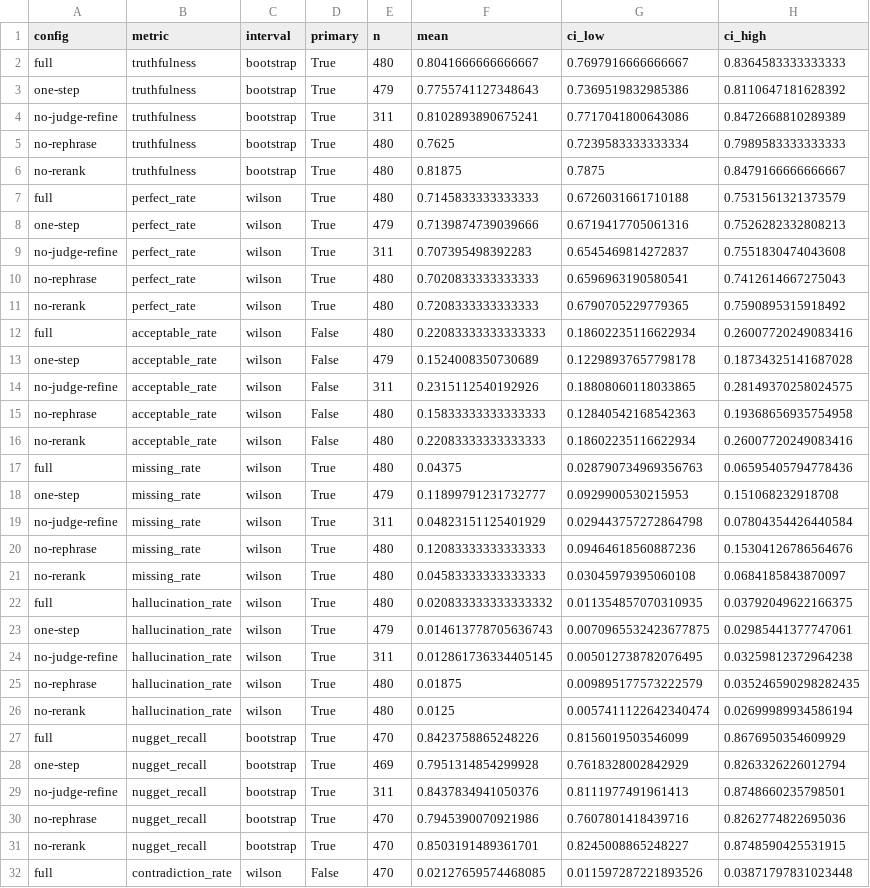
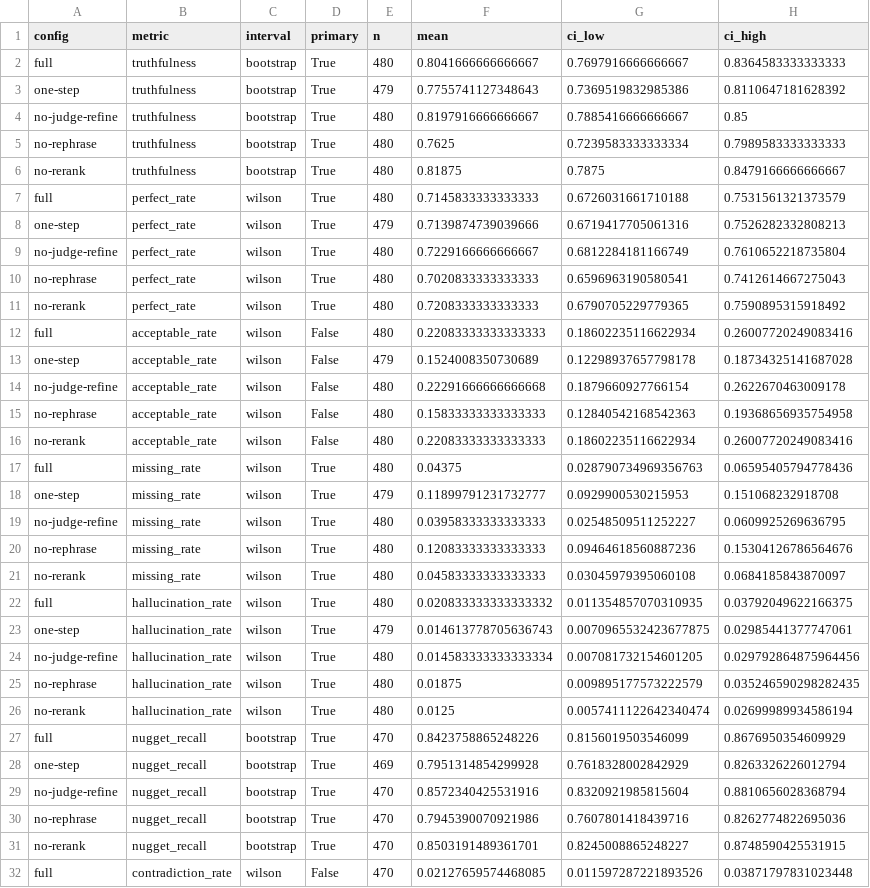
Before and after one commit to doanan293/thesis, a CSV file: pharma-lab/data/evaluation/e2e/runs/e2e-v1/reports/main.csv, drawn as a sheet; only a part is shown; the diff covers the shown part only.

```diff
--- a/pharma-lab/data/evaluation/e2e/runs/e2e-v1/reports/main.csv
+++ b/pharma-lab/data/evaluation/e2e/runs/e2e-v1/reports/main.csv
@@ -3,3 +3,3 @@ full,truthfulness,bootstrap,True,480,0.8041666666666667,0.7697916666666667,0.836
 one-step,truthfulness,bootstrap,True,479,0.7755741127348643,0.7369519832985386,0.8110647181628392
-no-judge-refine,truthfulness,bootstrap,True,311,0.8102893890675241,0.7717041800643086,0.8472668810289389
+no-judge-refine,truthfulness,bootstrap,True,480,0.8197916666666667,0.7885416666666667,0.85
 no-rephrase,truthfulness,bootstrap,True,480,0.7625,0.7239583333333334,0.7989583333333333
@@ -8,3 +8,3 @@ full,perfect_rate,wilson,True,480,0.7145833333333333,0.6726031661710188,0.753156
 one-step,perfect_rate,wilson,True,479,0.7139874739039666,0.6719417705061316,0.7526282332808213
-no-judge-refine,perfect_rate,wilson,True,311,0.707395498392283,0.6545469814272837,0.7551830474043608
+no-judge-refine,perfect_rate,wilson,True,480,0.7229166666666667,0.6812284181166749,0.7610652218735804
 no-rephrase,perfect_rate,wilson,True,480,0.7020833333333333,0.6596963190580541,0.7412614667275043
@@ -13,3 +13,3 @@ full,acceptable_rate,wilson,False,480,0.22083333333333333,0.18602235116622934,0.
 one-step,acceptable_rate,wilson,False,479,0.1524008350730689,0.12298937657798178,0.18734325141687028
-no-judge-refine,acceptable_rate,wilson,False,311,0.2315112540192926,0.18808060118033865,0.28149370258024575
+no-judge-refine,acceptable_rate,wilson,False,480,0.22291666666666668,0.1879660927766154,0.2622670463009178
 no-rephrase,acceptable_rate,wilson,False,480,0.15833333333333333,0.12840542168542363,0.19368656935754958
@@ -18,3 +18,3 @@ full,missing_rate,wilson,True,480,0.04375,0.028790734969356763,0.065954057947784
 one-step,missing_rate,wilson,True,479,0.11899791231732777,0.0929900530215953,0.151068232918708
-no-judge-refine,missing_rate,wilson,True,311,0.04823151125401929,0.029443757272864798,0.07804354426440584
+no-judge-refine,missing_rate,wilson,True,480,0.03958333333333333,0.02548509511252227,0.0609925269636795
 no-rephrase,missing_rate,wilson,True,480,0.12083333333333333,0.09464618560887236,0.15304126786564676
@@ -23,3 +23,3 @@ full,hallucination_rate,wilson,True,480,0.020833333333333332,0.01135485707031093
 one-step,hallucination_rate,wilson,True,479,0.014613778705636743,0.0070965532423677875,0.02985441377747061
-no-judge-refine,hallucination_rate,wilson,True,311,0.012861736334405145,0.005012738782076495,0.03259812372964238
+no-judge-refine,hallucination_rate,wilson,True,480,0.014583333333333334,0.007081732154601205,0.029792864875964456
 no-rephrase,hallucination_rate,wilson,True,480,0.01875,0.009895177573222579,0.035246590298282435
@@ -28,3 +28,3 @@ full,nugget_recall,bootstrap,True,470,0.8423758865248226,0.8156019503546099,0.86
 one-step,nugget_recall,bootstrap,True,469,0.7951314854299928,0.7618328002842929,0.8263326226012794
-no-judge-refine,nugget_recall,bootstrap,True,311,0.8437834941050376,0.8111977491961413,0.8748660235798501
+no-judge-refine,nugget_recall,bootstrap,True,470,0.8572340425531916,0.8320921985815604,0.8810656028368794
 no-rephrase,nugget_recall,bootstrap,True,470,0.7945390070921986,0.7607801418439716,0.8262774822695036
```
Also changed, not shown: 73 edited cells elsewhere in this file, pharma-lab/data/evaluation/e2e/runs/e2e-v1/reports/ablation.csv, pharma-lab/data/evaluation/e2e/runs/e2e-v1/reports/by_group.csv, 3 other files.
